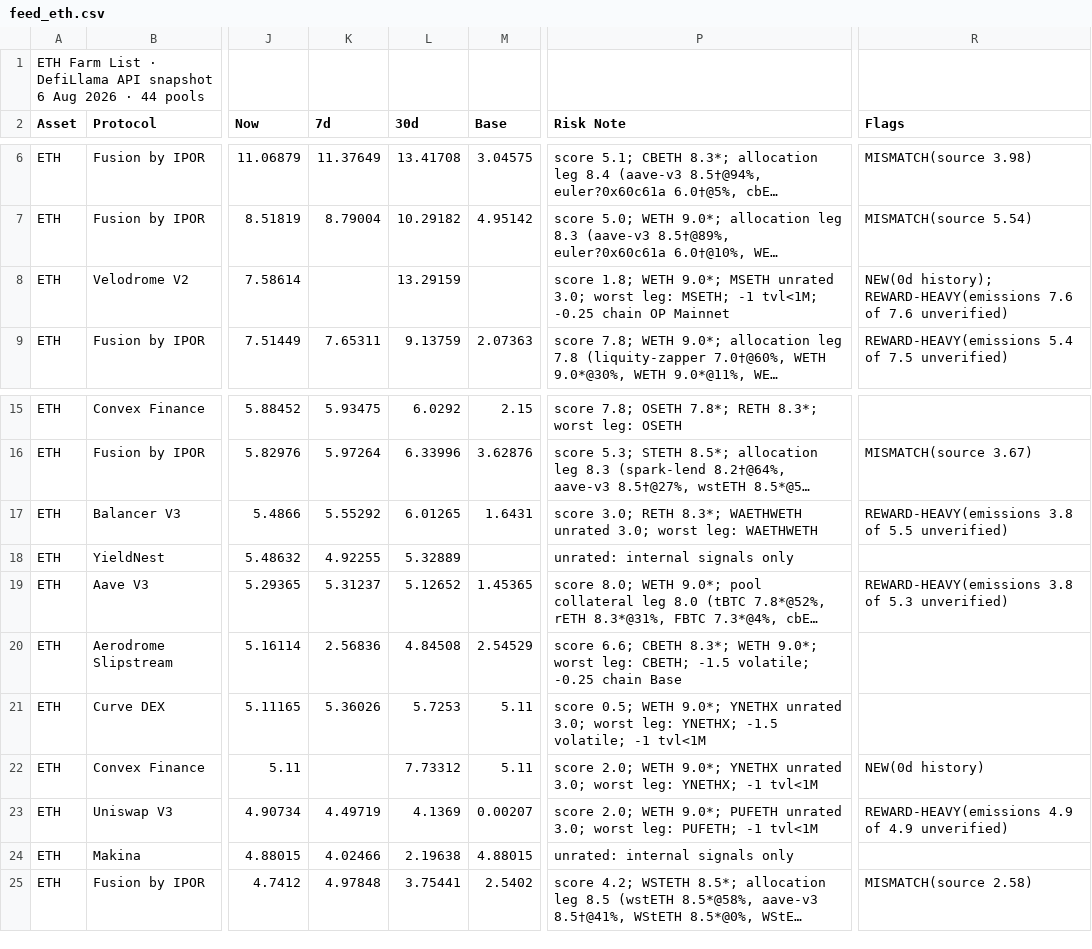
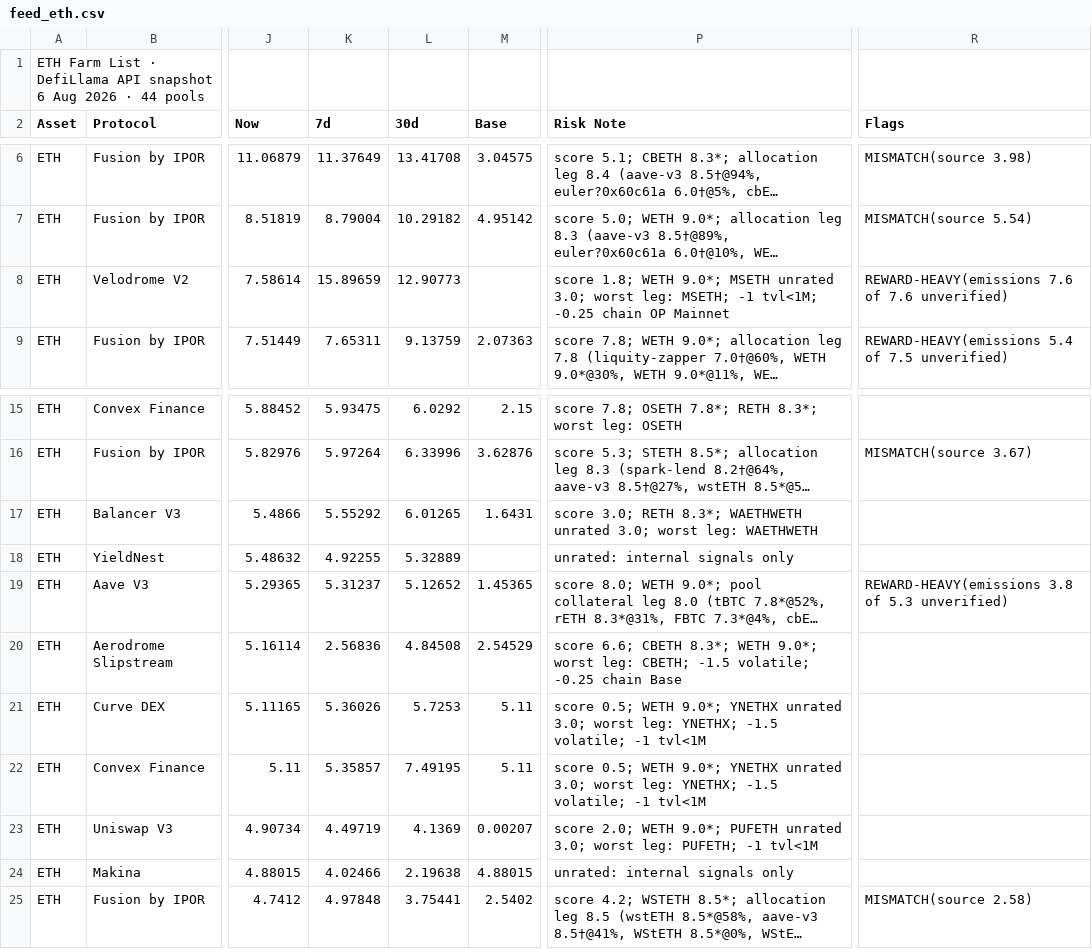
Before and after one commit to rooktc/Rook, a CSV file: farm-list/feed_eth.csv, drawn as a sheet; only a part is shown, gaps mark what is left out; long unchanged cells end in …; the diff names each change by its address in the sheet, - before the commit and + after, or states it on an @@ line.

```diff
--- a/farm-list/feed_eth.csv
+++ b/farm-list/feed_eth.csv
-K8 (7d): (empty)
+K8 (7d): 15.89659
-L8 (30d): 13.29159
+L8 (30d): 12.90773
-R8 (Flags): NEW(0d history); REWARD-HEAVY(emissions 7.6…
+R8 (Flags): REWARD-HEAVY(emissions 7.6…
-R17 (Flags): REWARD-HEAVY(emissions 3.8 of 5.5 unverified)
+R17 (Flags): (empty)
-K22 (7d): (empty)
+K22 (7d): 5.35857
-L22 (30d): 7.73312
+L22 (30d): 7.49195
-P22 (Risk Note): score 2.0; WETH 9.0*; YNETHX unrated 3.0; worst leg: YNETHX; -1 tvl<1M
+P22 (Risk Note): score 0.5; WETH 9.0*; YNETHX unrated 3.0; worst leg: YNETHX; -1.5 volatile; -1 tvl<1M
-R22 (Flags): NEW(0d history)
+R22 (Flags): (empty)
-R23 (Flags): REWARD-HEAVY(emissions 4.9 of 4.9 unverified)
+R23 (Flags): (empty)
```
Also changed, not shown: farm-list/feed_check.csv, farm-list/feed_usd.csv.
